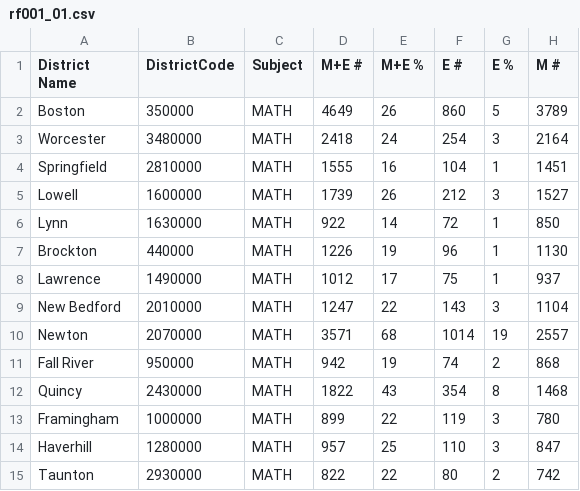
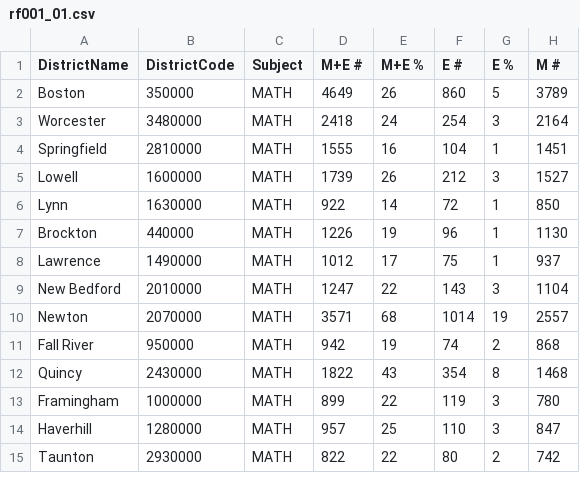
Before and after one commit to ckuzmick/RF-Files, a CSV file: rf001_01.csv, drawn as a sheet; only a part is shown; the diff names each change by its address in the sheet, - before the commit and + after, or states it on an @@ line.

Commit message:
Update rf001_01.csv

```diff
--- a/rf001_01.csv
+++ b/rf001_01.csv
-A1: District Name
+A1: DistrictName
```
